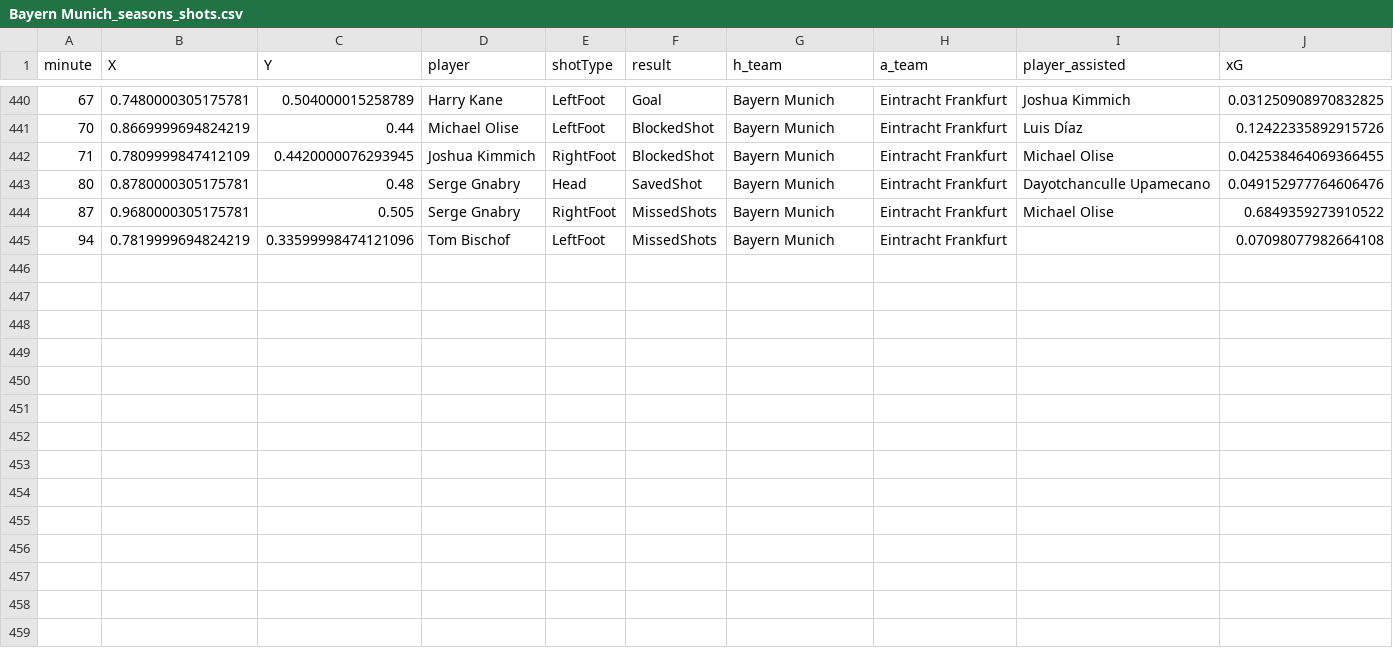
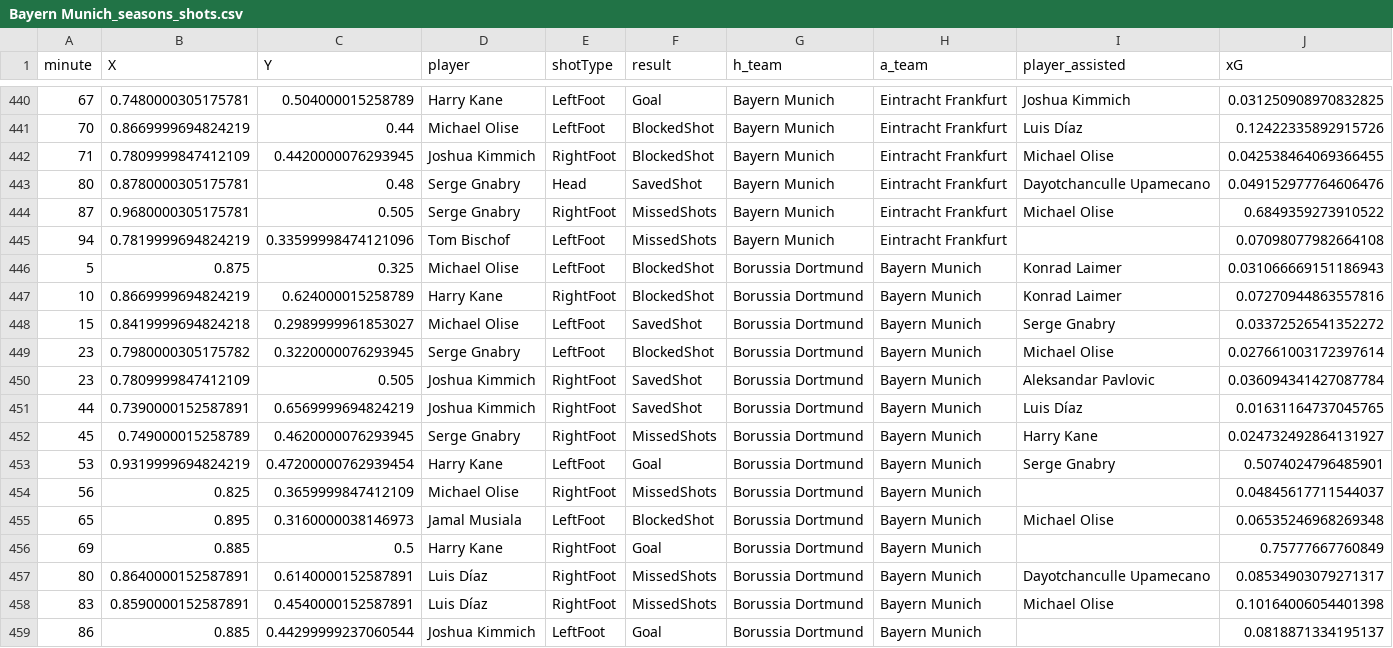
Before and after one commit to enadol/Fut_animation, a CSV file: Bayern Munich_seasons_shots.csv, drawn as a sheet; only a part is shown, gaps mark what is left out; the diff names each change by its address in the sheet, - before the commit and + after, or states it on an @@ line.

Commit message:
modified:   Bayern Munich_matches.json 	modified:   Bayern Munich_seasons_shots.csv 	modified:   Bayern Munich_squad.json 	modified:   Borussia Dortmund_matches.json 	modified:   Borussia Dortmund_seasons_shots.csv 	modified:   Borussia Dortmund_squad.json 	modified:   FC Heidenheim_matches.json 	modified:   FC Heidenheim_seasons_shots.csv 	modified:   FC Heidenheim_squad.json 	modified:   Hoffenheim_matches.json 	modified:   Hoffenheim_seasons_shots.csv 	modified:   Hoffenheim_squad.json 	modified:   club_name.txt 	modified:   teams_shots_video_2026.ipynb

```diff
--- a/Bayern Munich_seasons_shots.csv
+++ b/Bayern Munich_seasons_shots.csv
+row 446: 5 | 0.875 | 0.325 | Michael Olise | LeftFoot | BlockedShot | Borussia Dortmund | Bayern Munich | Konrad Laimer | 0.031066669151186943
+row 447: 10 | 0.8669999694824219 | 0.624000015258789 | Harry Kane | RightFoot | BlockedShot | Borussia Dortmund | Bayern Munich | Konrad Laimer | 0.07270944863557816
+row 448: 15 | 0.8419999694824218 | 0.2989999961853027 | Michael Olise | LeftFoot | SavedShot | Borussia Dortmund | Bayern Munich | Serge Gnabry | 0.03372526541352272
+row 449: 23 | 0.7980000305175782 | 0.3220000076293945 | Serge Gnabry | LeftFoot | BlockedShot | Borussia Dortmund | Bayern Munich | Michael Olise | 0.027661003172397614
+row 450: 23 | 0.7809999847412109 | 0.505 | Joshua Kimmich | RightFoot | SavedShot | Borussia Dortmund | Bayern Munich | Aleksandar Pavlovic | 0.036094341427087784
+row 451: 44 | 0.7390000152587891 | 0.6569999694824219 | Joshua Kimmich | RightFoot | SavedShot | Borussia Dortmund | Bayern Munich | Luis Díaz | 0.01631164737045765
+row 452: 45 | 0.749000015258789 | 0.4620000076293945 | Serge Gnabry | RightFoot | MissedShots | Borussia Dortmund | Bayern Munich | Harry Kane | 0.024732492864131927
+row 453: 53 | 0.9319999694824219 | 0.47200000762939454 | Harry Kane | LeftFoot | Goal | Borussia Dortmund | Bayern Munich | Serge Gnabry | 0.5074024796485901
+row 454: 56 | 0.825 | 0.3659999847412109 | Michael Olise | RightFoot | MissedShots | Borussia Dortmund | Bayern Munich |  | 0.04845617711544037
+row 455: 65 | 0.895 | 0.3160000038146973 | Jamal Musiala | LeftFoot | BlockedShot | Borussia Dortmund | Bayern Munich | Michael Olise | 0.06535246968269348
+row 456: 69 | 0.885 | 0.5 | Harry Kane | RightFoot | Goal | Borussia Dortmund | Bayern Munich |  | 0.75777667760849
+row 457: 80 | 0.8640000152587891 | 0.6140000152587891 | Luis Díaz | RightFoot | MissedShots | Borussia Dortmund | Bayern Munich | Dayotchanculle Upamecano | 0.08534903079271317
+row 458: 83 | 0.8590000152587891 | 0.4540000152587891 | Luis Díaz | RightFoot | MissedShots | Borussia Dortmund | Bayern Munich | Michael Olise | 0.10164006054401398
+row 459: 86 | 0.885 | 0.44299999237060544 | Joshua Kimmich | LeftFoot | Goal | Borussia Dortmund | Bayern Munich |  | 0.0818871334195137
```
Also changed, not shown: Borussia Dortmund_seasons_shots.csv, FC Heidenheim_seasons_shots.csv, 11 other files.
